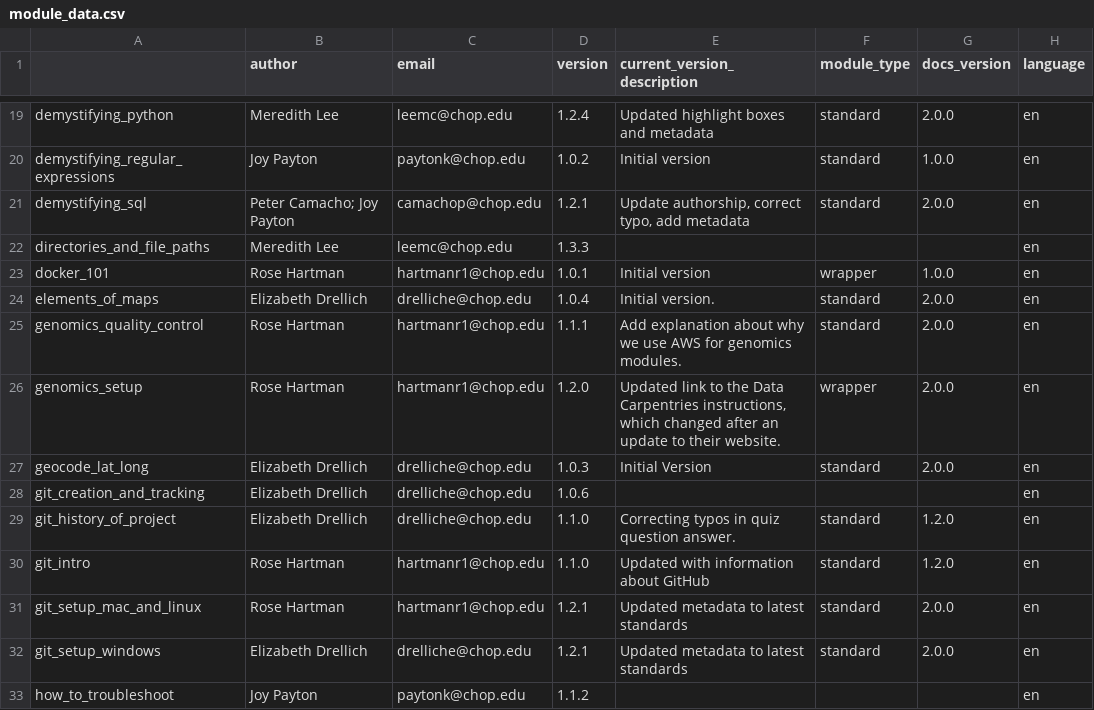
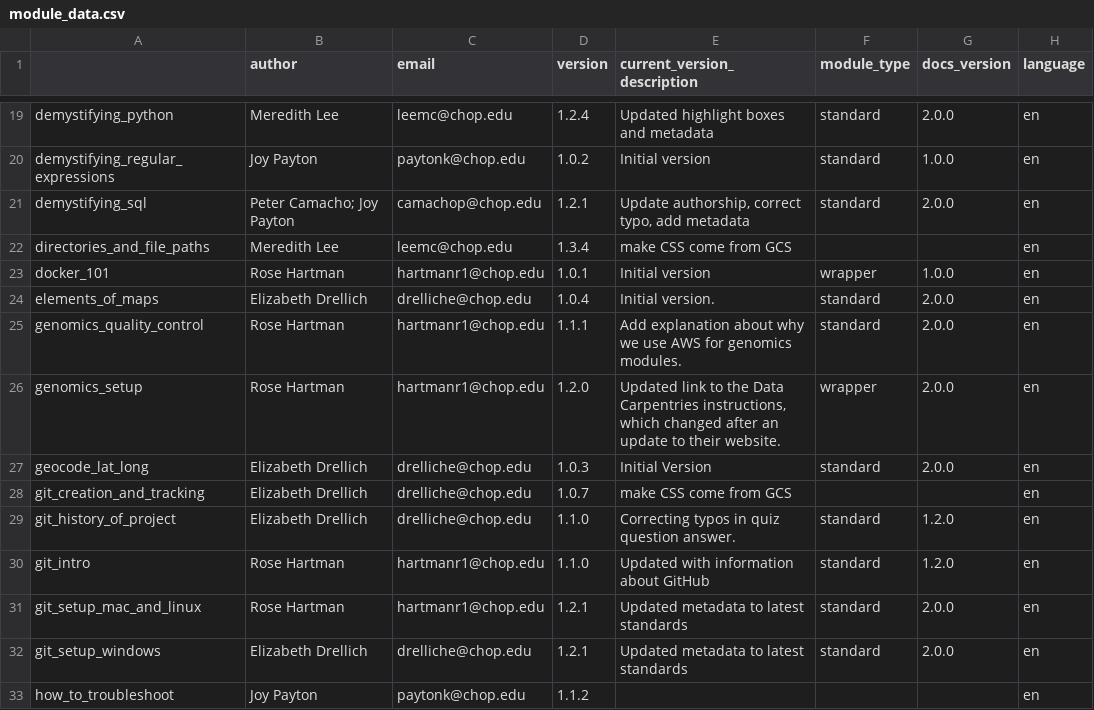
Before and after one commit to arcus/education_modules, a CSV file: assets/metadata/module_data.csv, drawn as a sheet; only a part is shown, gaps mark what is left out; the diff names each change by its address in the sheet, - before the commit and + after, or states it on an @@ line.

```diff
--- a/assets/metadata/module_data.csv
+++ b/assets/metadata/module_data.csv
-D22 (version): 1.3.3
+D22 (version): 1.3.4
-E22 (current_version_description): (empty)
+E22 (current_version_description): make CSS come from GCS
-D28 (version): 1.0.6
+D28 (version): 1.0.7
-E28 (current_version_description): (empty)
+E28 (current_version_description): make CSS come from GCS
```
Also changed, not shown: 1 other file.
